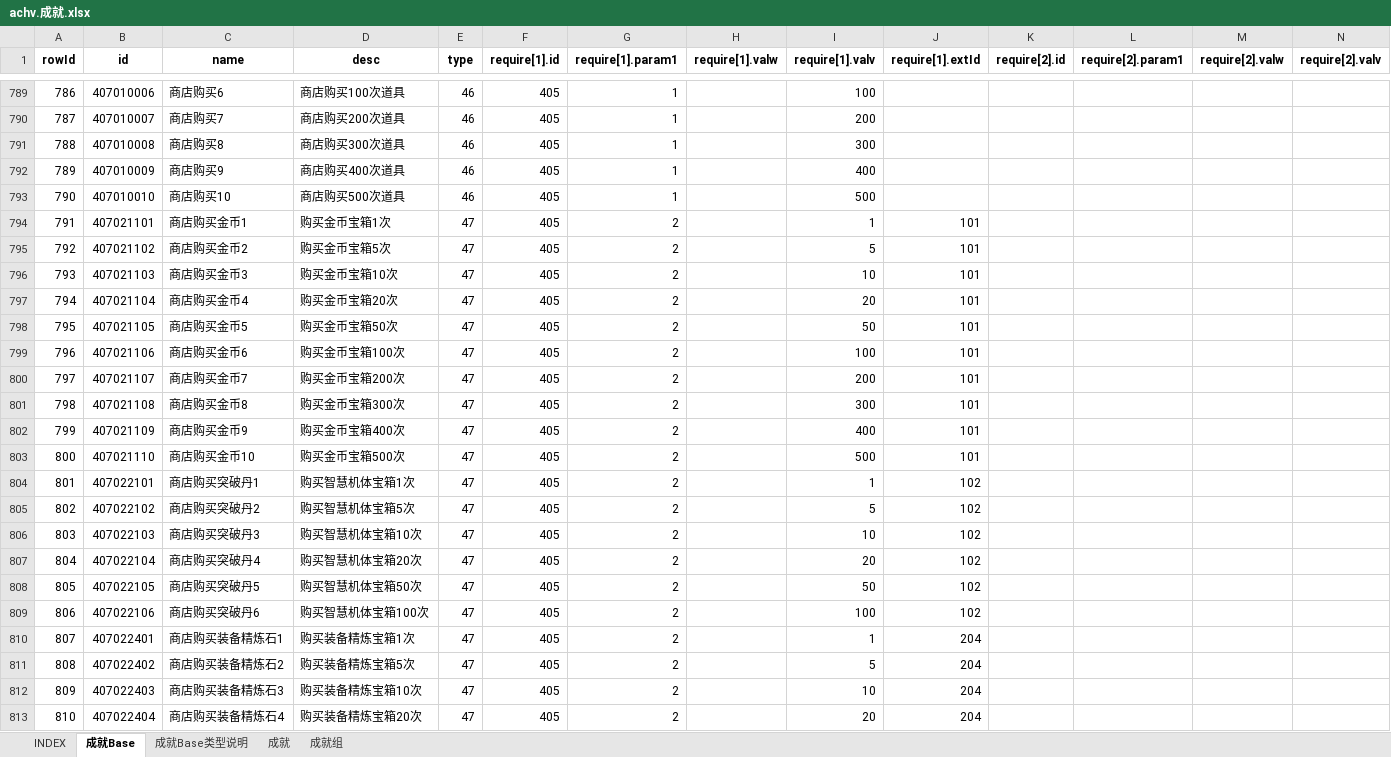
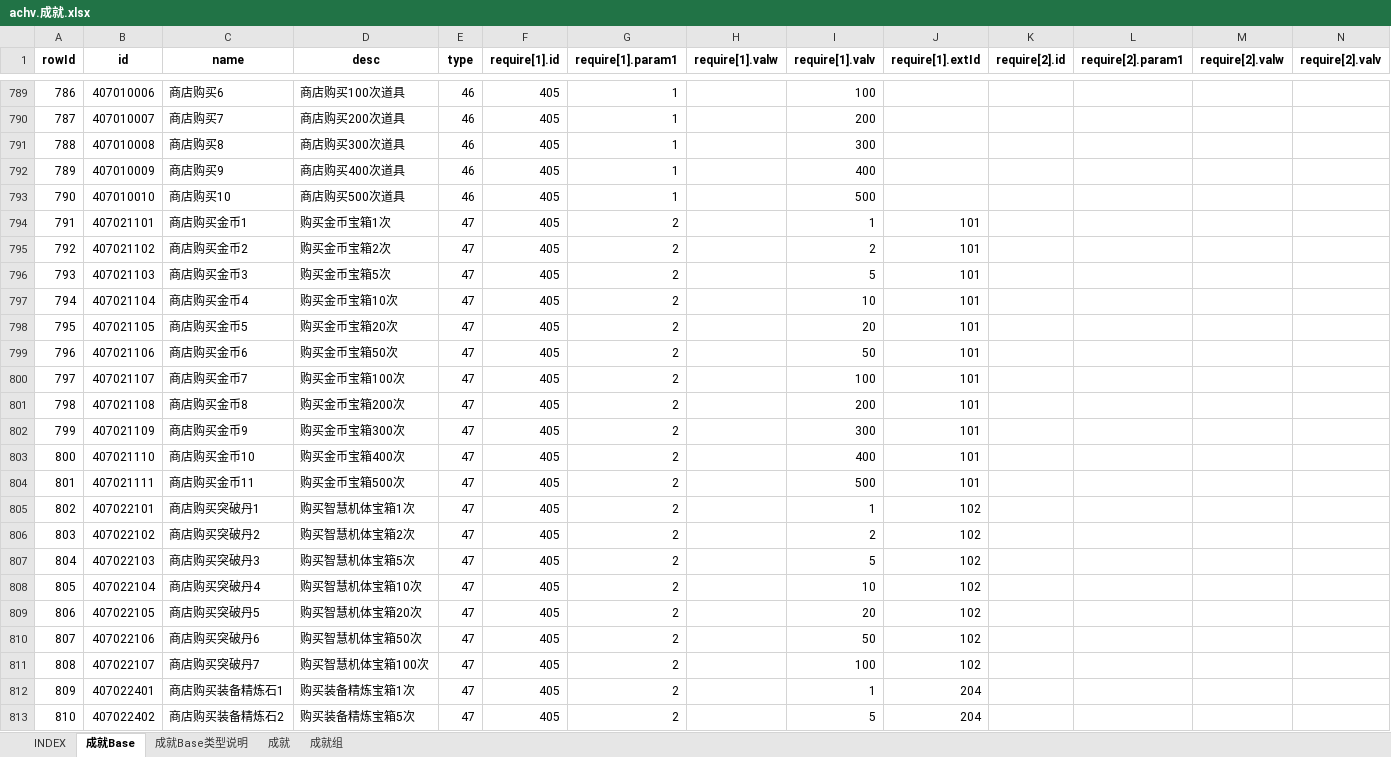
Before and after one commit to hataksumo/UIDesigner, an Excel workbook: Excel/achv.成就.xlsx, sheet 成就Base, drawn as a sheet; only a part is shown, gaps mark what is left out; the shorter side is filled out with more unchanged rows; values as stored, in another font and other column widths than the file's, no borders; addresses are those after the commit; rows hold the shown columns only; the diff covers the shown part only; the diff names each change by its address in the sheet, - before the commit and + after, or states it on an @@ line.

```diff
--- a/Excel/achv.成就.xlsx (sheet 成就Base)
+++ b/Excel/achv.成就.xlsx (sheet 成就Base)
-D795 (desc): 购买金币宝箱5次
+D795 (desc): 购买金币宝箱2次
-I795 (require[1].valv): 5
+I795 (require[1].valv): 2
-D796 (desc): 购买金币宝箱10次
+D796 (desc): 购买金币宝箱5次
-I796 (require[1].valv): 10
+I796 (require[1].valv): 5
-D797 (desc): 购买金币宝箱20次
+D797 (desc): 购买金币宝箱10次
-I797 (require[1].valv): 20
+I797 (require[1].valv): 10
-D798 (desc): 购买金币宝箱50次
+D798 (desc): 购买金币宝箱20次
-I798 (require[1].valv): 50
+I798 (require[1].valv): 20
-D799 (desc): 购买金币宝箱100次
+D799 (desc): 购买金币宝箱50次
-I799 (require[1].valv): 100
+I799 (require[1].valv): 50
-D800 (desc): 购买金币宝箱200次
+D800 (desc): 购买金币宝箱100次
-I800 (require[1].valv): 200
+I800 (require[1].valv): 100
-D801 (desc): 购买金币宝箱300次
+D801 (desc): 购买金币宝箱200次
-I801 (require[1].valv): 300
+I801 (require[1].valv): 200
-D802 (desc): 购买金币宝箱400次
+D802 (desc): 购买金币宝箱300次
-I802 (require[1].valv): 400
+I802 (require[1].valv): 300
-D803 (desc): 购买金币宝箱500次
+D803 (desc): 购买金币宝箱400次
-I803 (require[1].valv): 500
+I803 (require[1].valv): 400
+row 804: 801 | 407021111 | 商店购买金币11 | 购买金币宝箱500次 | 47 | 405 | 2 |  | 500 | 101
@@ column A (rowId) renumbered from row 805 down @@
-D806 (desc): 购买智慧机体宝箱5次
+D806 (desc): 购买智慧机体宝箱2次
-I806 (require[1].valv): 5
+I806 (require[1].valv): 2
-D807 (desc): 购买智慧机体宝箱10次
+D807 (desc): 购买智慧机体宝箱5次
-I807 (require[1].valv): 10
+I807 (require[1].valv): 5
-D808 (desc): 购买智慧机体宝箱20次
+D808 (desc): 购买智慧机体宝箱10次
-I808 (require[1].valv): 20
+I808 (require[1].valv): 10
-D809 (desc): 购买智慧机体宝箱50次
+D809 (desc): 购买智慧机体宝箱20次
-I809 (require[1].valv): 50
+I809 (require[1].valv): 20
-D810 (desc): 购买智慧机体宝箱100次
+D810 (desc): 购买智慧机体宝箱50次
-I810 (require[1].valv): 100
+I810 (require[1].valv): 50
+row 811: 808 | 407022107 | 商店购买突破丹7 | 购买智慧机体宝箱100次 | 47 | 405 | 2 |  | 100 | 102
```
Also changed, not shown: 12 edited cells elsewhere in this sheet, sheet 成就, Excel/eqp.装备.xlsx, Excel/lvup.战机养成.xlsx, 2 other files.
